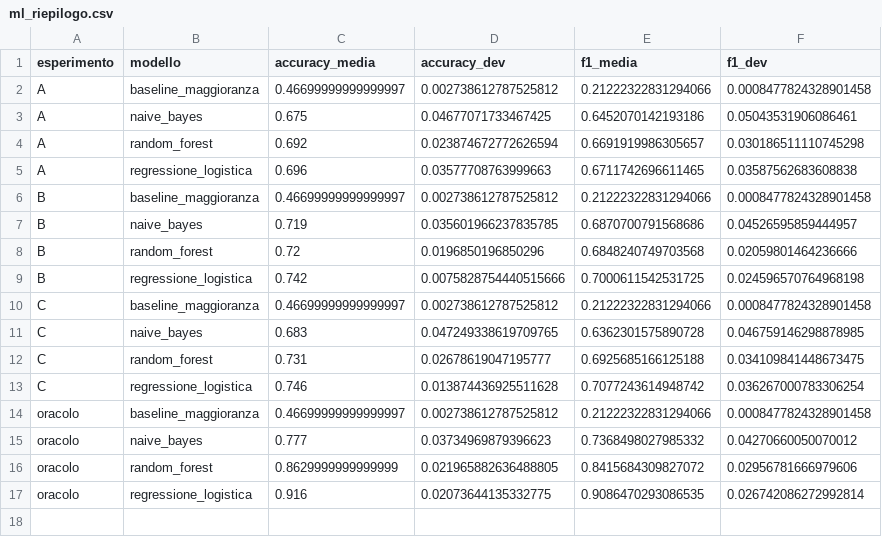
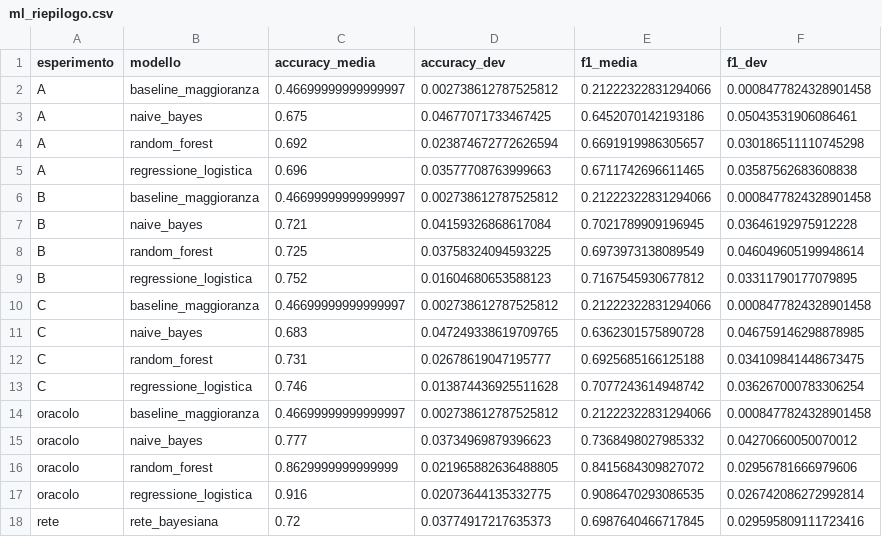
Before and after one commit to EzioAuditore679/so-vvf-next, a CSV file: results/ml_riepilogo.csv, drawn as a sheet.

```diff
--- a/results/ml_riepilogo.csv
+++ b/results/ml_riepilogo.csv
@@ -6,5 +6,5 @@ A,regressione_logistica,0.696,0.03577708763999663,0.6711742696611465,0.035875626
 B,baseline_maggioranza,0.46699999999999997,0.002738612787525812,0.21222322831294066,0.0008477824328901458
-B,naive_bayes,0.719,0.035601966237835785,0.6870700791568686,0.04526595859444957
-B,random_forest,0.72,0.0196850196850296,0.6848240749703568,0.02059801464236666
-B,regressione_logistica,0.742,0.0075828754440515666,0.7000611542531725,0.024596570764968198
+B,naive_bayes,0.721,0.04159326868617084,0.7021789909196945,0.03646192975912228
+B,random_forest,0.725,0.03758324094593225,0.6973973138089549,0.046049605199948614
+B,regressione_logistica,0.752,0.01604680653588123,0.7167545930677812,0.03311790177079895
 C,baseline_maggioranza,0.46699999999999997,0.002738612787525812,0.21222322831294066,0.0008477824328901458
@@ -17 +17,2 @@ oracolo,random_forest,0.8629999999999999,0.021965882636488805,0.8415684309827072
 oracolo,regressione_logistica,0.916,0.02073644135332775,0.9086470293086535,0.026742086272992814
+rete,rete_bayesiana,0.72,0.03774917217635373,0.6987640466717845,0.029595809111723416
```
Also changed, not shown: results/ml_esiti_fold.csv, 10 other files.
